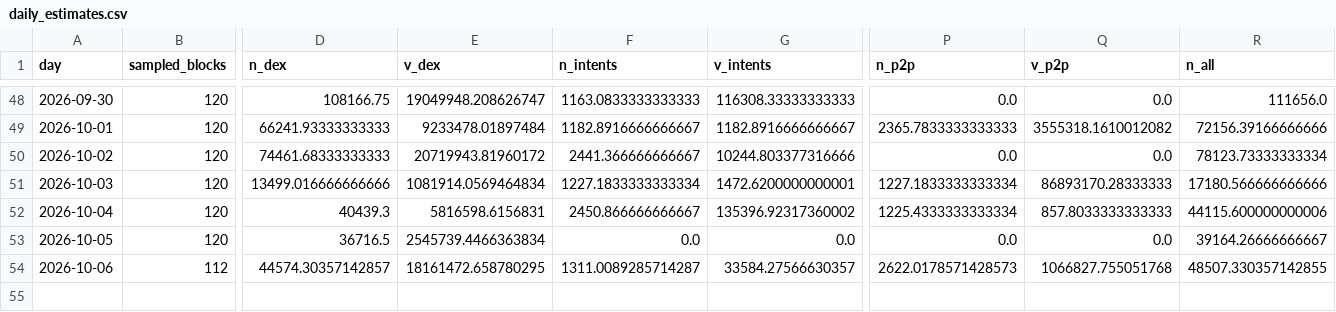
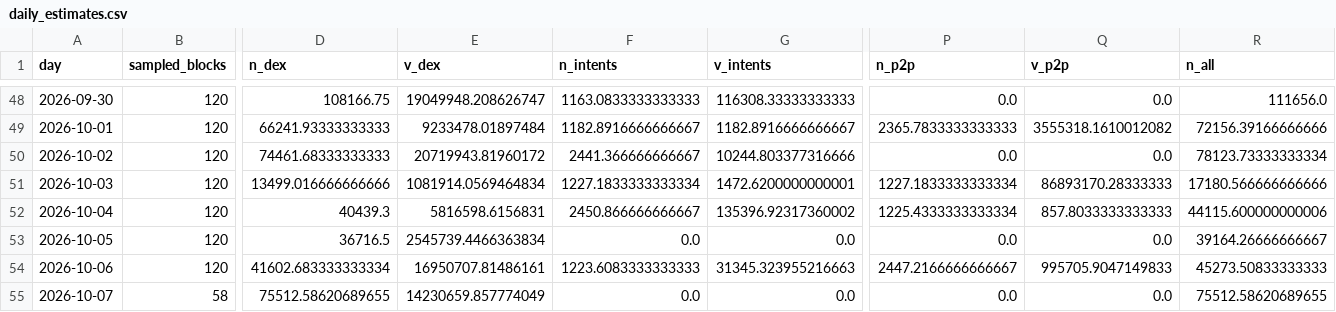
Before and after one commit to naimuli74/near-payments-rail-thesis, a CSV file: data/processed/daily_estimates.csv, drawn as a sheet; only a part is shown, gaps mark what is left out; rows hold the shown columns only; the diff covers the shown part only; the diff names each change by its address in the sheet, - before the commit and + after, or states it on an @@ line.

```diff
--- a/data/processed/daily_estimates.csv
+++ b/data/processed/daily_estimates.csv
-B54 (sampled_blocks): 112
+B54 (sampled_blocks): 120
-D54 (n_dex): 44574.30357142857
+D54 (n_dex): 41602.683333333334
-E54 (v_dex): 18161472.658780295
+E54 (v_dex): 16950707.81486161
-F54 (n_intents): 1311.0089285714287
+F54 (n_intents): 1223.6083333333333
-G54 (v_intents): 33584.27566630357
+G54 (v_intents): 31345.323955216663
-P54 (n_p2p): 2622.0178571428573
+P54 (n_p2p): 2447.2166666666667
-Q54 (v_p2p): 1066827.755051768
+Q54 (v_p2p): 995705.9047149833
-R54 (n_all): 48507.330357142855
+R54 (n_all): 45273.50833333333
+row 55: 2026-10-07 | 58 | 75512.58620689655 | 14230659.857774049 | 0.0 | 0.0 | 0.0 | 0.0 | 75512.58620689655
```
Also changed, not shown: 1 edited cell elsewhere in this file, data/processed/intents_daily_estimates.csv, data/processed/transfers_sample.csv, 12 other files.
